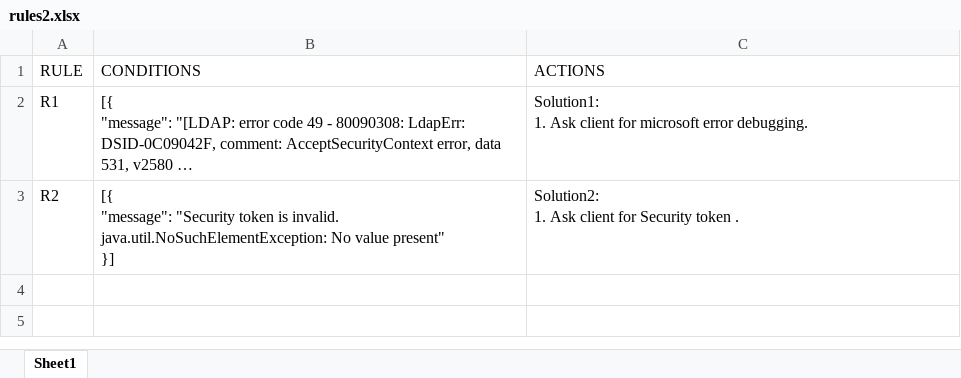
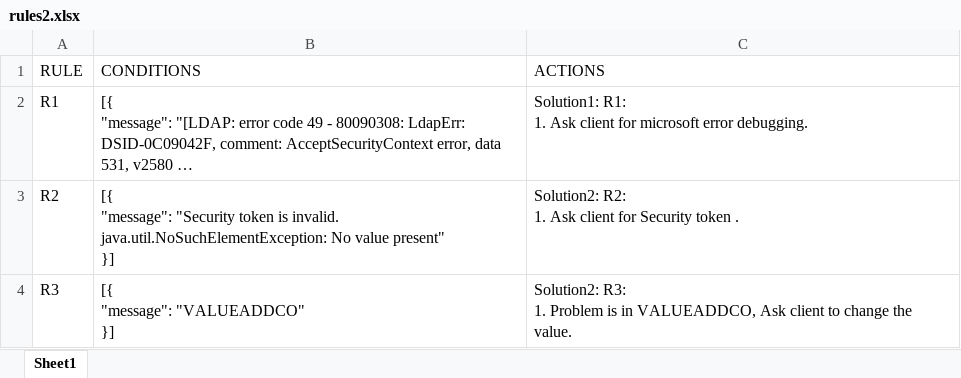
Before and after one commit to gagangupta111/StandardLogScanner, an Excel workbook: src/main/resources/rules2.xlsx, sheet Sheet1, drawn as a sheet; long unchanged cells end in …; values as stored, in another font and other column widths than the file's, no borders; ↵ is a line break in a cell; the diff names each change by its address in the sheet, - before the commit and + after, or states it on an @@ line.

Commit message:
get all rules api

```diff
--- a/src/main/resources/rules2.xlsx (sheet Sheet1)
+++ b/src/main/resources/rules2.xlsx (sheet Sheet1)
-C2 (ACTIONS): Solution1: ↵ 1. Ask…
+C2 (ACTIONS): Solution1: R1: ↵ 1. Ask…
-C3 (ACTIONS): Solution2: ↵ 1. Ask…
+C3 (ACTIONS): Solution2: R2: ↵ 1. Ask…
+row 4: R3 | [{ ↵ "message": "VALUEADDCO" ↵ }] | Solution2: R3: ↵ 1. Problem is in VALUEADDCO, Ask client to change the value.
```
Also changed, not shown: 4 other files.
